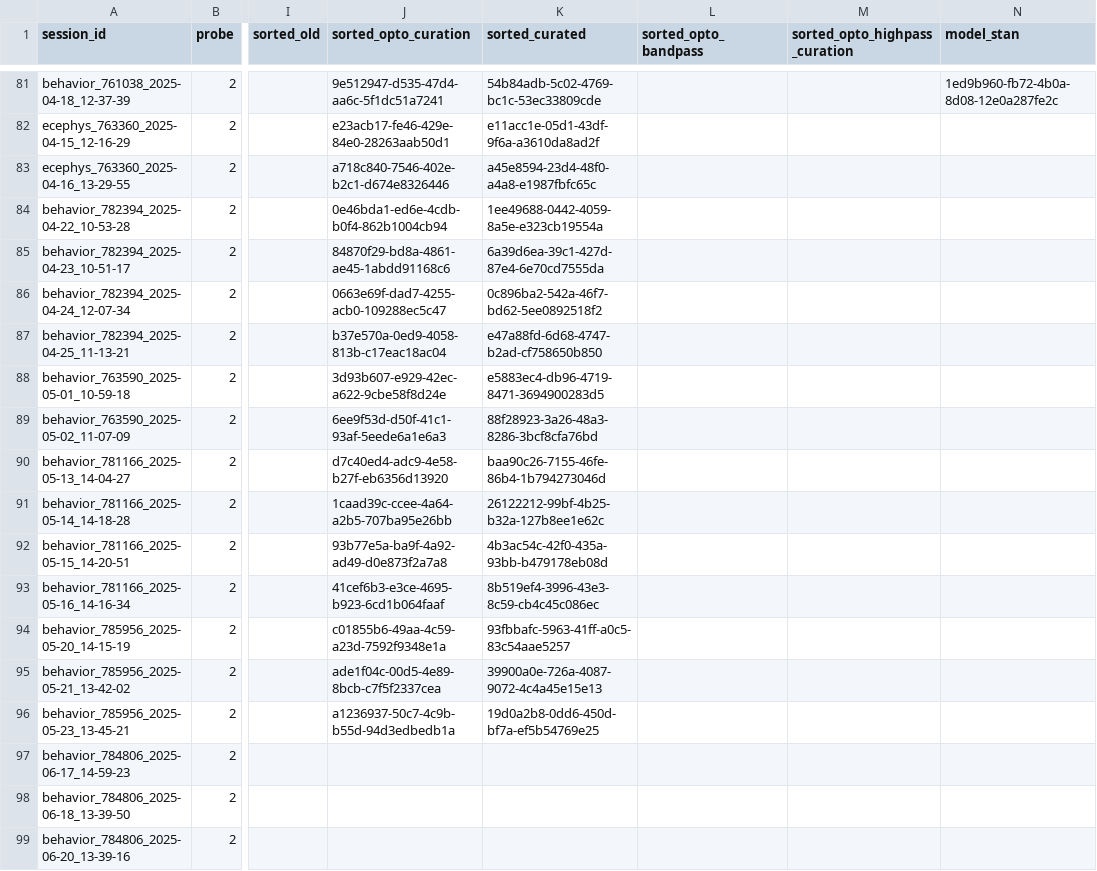
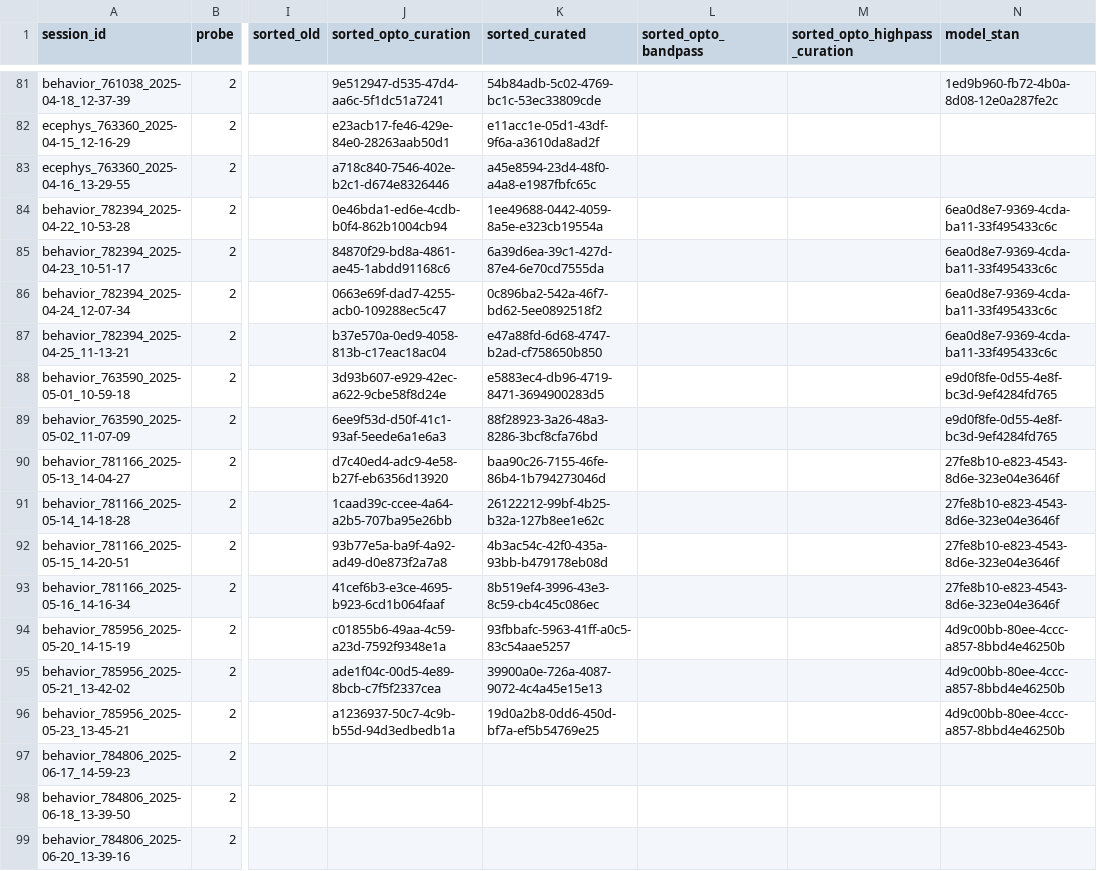
Before and after one commit to AllenNeuralDynamics/aind-beh-ephys-analysis, a CSV file: code/data_management/session_assets.csv, drawn as a sheet; only a part is shown, gaps mark what is left out; the diff names each change by its address in the sheet, - before the commit and + after, or states it on an @@ line.

Commit message:
update data

```diff
--- a/code/data_management/session_assets.csv
+++ b/code/data_management/session_assets.csv
-N84:N87 (model_stan): (empty)
+N84:N87 (model_stan): 6ea0d8e7-9369-4cda-ba11-33f495433c6c
-N88:N89 (model_stan): (empty)
+N88:N89 (model_stan): e9d0f8fe-0d55-4e8f-bc3d-9ef4284fd765
-N90:N93 (model_stan): (empty)
+N90:N93 (model_stan): 27fe8b10-e823-4543-8d6e-323e04e3646f
-N94:N96 (model_stan): (empty)
+N94:N96 (model_stan): 4d9c00bb-80ee-4ccc-a857-8bbd4e46250b
```
